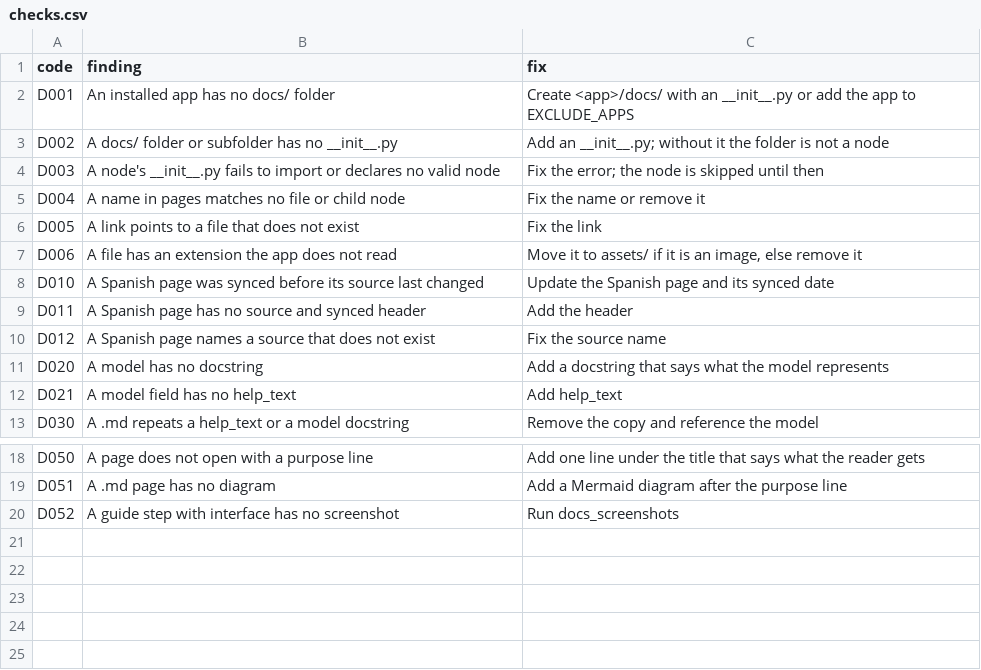
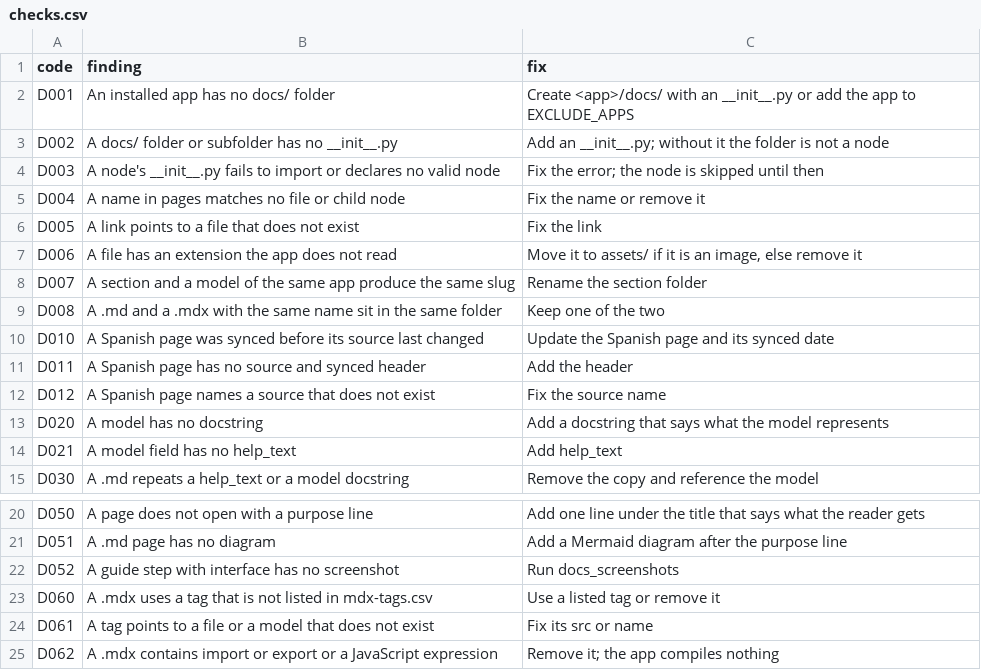
Before and after one commit to AADigitalBusiness/AAD-docs, a CSV file: aad_docs/docs/06-reference/checks.csv, drawn as a sheet; only a part is shown, gaps mark what is left out.

```diff
--- a/aad_docs/docs/06-reference/checks.csv
+++ b/aad_docs/docs/06-reference/checks.csv
@@ -7,2 +7,4 @@ D005,A link points to a file that does not exist,Fix the link
 D006,A file has an extension the app does not read,"Move it to assets/ if it is an image, else remove it"
+D007,A section and a model of the same app produce the same slug,Rename the section folder
+D008,A .md and a .mdx with the same name sit in the same folder,Keep one of the two
 D010,A Spanish page was synced before its source last changed,Update the Spanish page and its synced date
@@ -20 +22,4 @@ D051,A .md page has no diagram,Add a Mermaid diagram after the purpose line
 D052,A guide step with interface has no screenshot,Run docs_screenshots
+D060,A .mdx uses a tag that is not listed in mdx-tags.csv,Use a listed tag or remove it
+D061,A tag points to a file or a model that does not exist,Fix its src or name
+D062,A .mdx contains import or export or a JavaScript expression,Remove it; the app compiles nothing
```
Also changed, not shown: aad_docs/docs/06-reference/file-types.csv, 19 other files.
